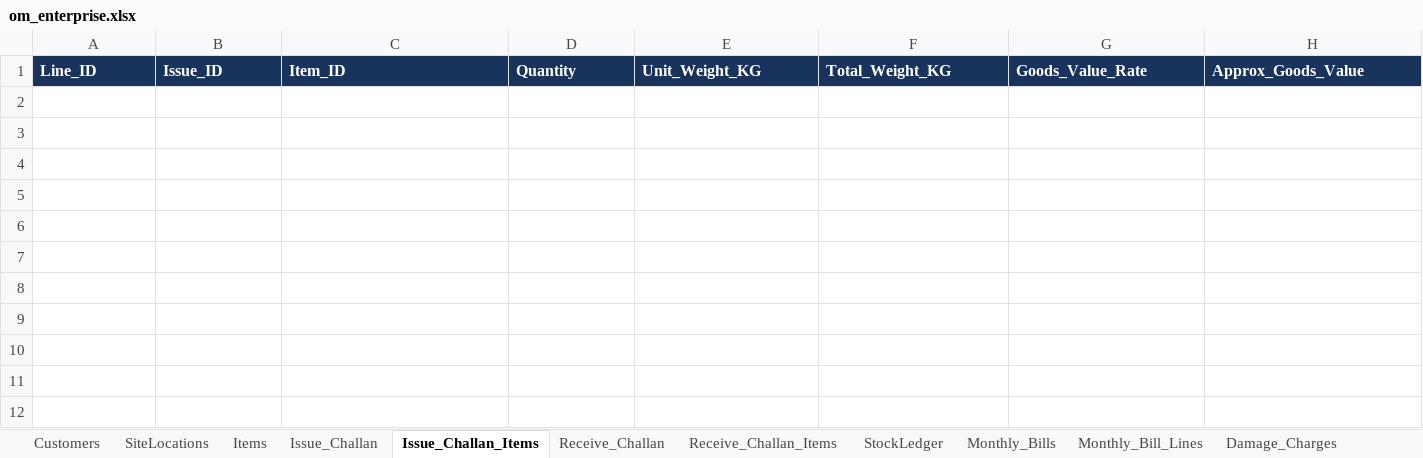
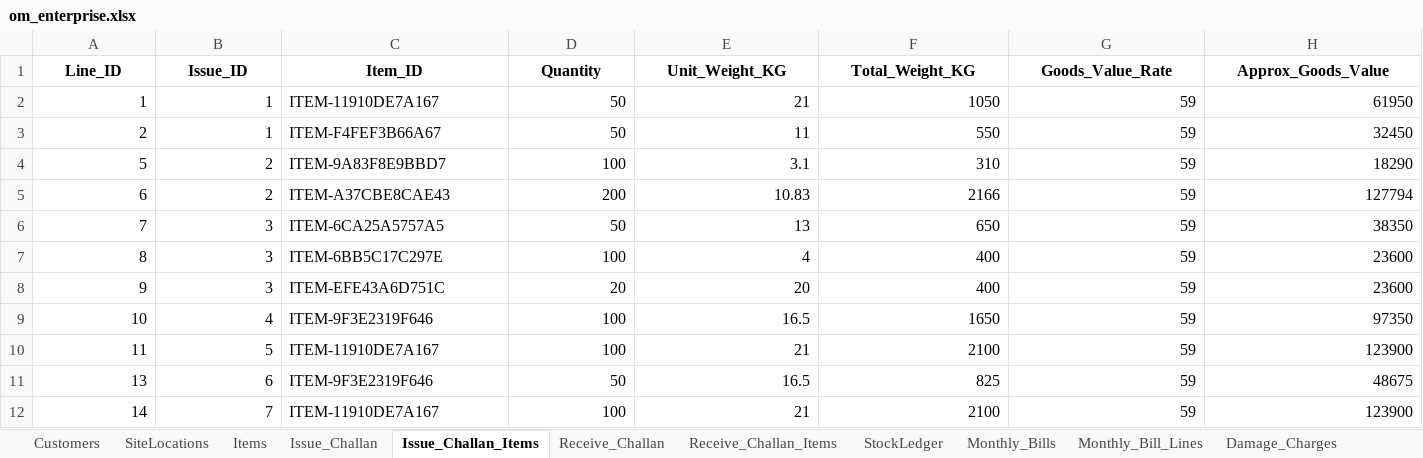
Before and after one commit to Mohammad-Patel/OM_ENTERPRISE_ERP, an Excel workbook: data/om_enterprise.xlsx, sheet Issue_Challan_Items, drawn as a sheet; values as stored, in another font and other column widths than the file's, no borders; the diff names each change by its address in the sheet, - before the commit and + after, or states it on an @@ line.

```diff
--- a/data/om_enterprise.xlsx (sheet Issue_Challan_Items)
+++ b/data/om_enterprise.xlsx (sheet Issue_Challan_Items)
@@ A1:H1 fill: #18345C → none, text colour: #FFFFFF → black, alignment: left → center @@
+row 2: 1 | 1 | ITEM-11910DE7A167 | 50 | 21 | 1050 | 59 | 61950
+row 3: 2 | 1 | ITEM-F4FEF3B66A67 | 50 | 11 | 550 | 59 | 32450
+row 4: 5 | 2 | ITEM-9A83F8E9BBD7 | 100 | 3.1 | 310 | 59 | 18290
+row 5: 6 | 2 | ITEM-A37CBE8CAE43 | 200 | 10.83 | 2166 | 59 | 127794
+row 6: 7 | 3 | ITEM-6CA25A5757A5 | 50 | 13 | 650 | 59 | 38350
+row 7: 8 | 3 | ITEM-6BB5C17C297E | 100 | 4 | 400 | 59 | 23600
+row 8: 9 | 3 | ITEM-EFE43A6D751C | 20 | 20 | 400 | 59 | 23600
+row 9: 10 | 4 | ITEM-9F3E2319F646 | 100 | 16.5 | 1650 | 59 | 97350
+row 10: 11 | 5 | ITEM-11910DE7A167 | 100 | 21 | 2100 | 59 | 123900
+row 11: 13 | 6 | ITEM-9F3E2319F646 | 50 | 16.5 | 825 | 59 | 48675
+row 12: 14 | 7 | ITEM-11910DE7A167 | 100 | 21 | 2100 | 59 | 123900
```
Also changed, not shown: sheet Audit_Log, sheet Monthly_Bill_Lines, sheet Godown_Entries, sheet Issue_Challan, sheet Monthly_Bills, sheet Receive_Challan, 6 more sheets, other sheet tabs, 56 other files.
